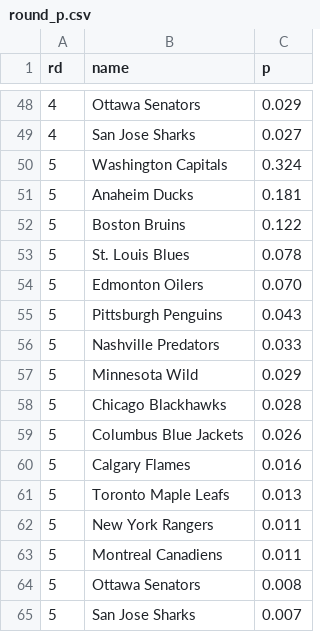
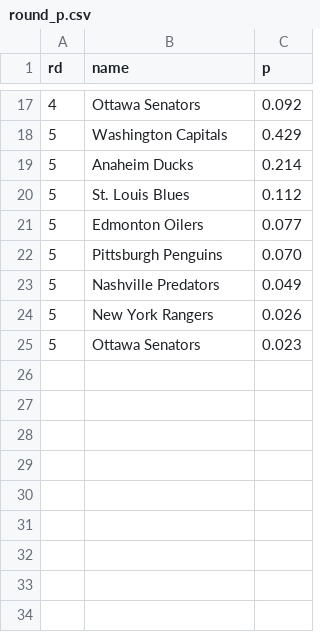
Before and after one commit to octonion/hockey, a CSV file: href/playoffs/round_p.csv, drawn as a sheet; only a part is shown, gaps mark what is left out; the diff covers the shown part only.

```diff
--- a/href/playoffs/round_p.csv
+++ b/href/playoffs/round_p.csv
@@ -48,18 +17,9 @@ rd,name,p
-4,Ottawa Senators,0.029
-4,San Jose Sharks,0.027
-5,Washington Capitals,0.324
-5,Anaheim Ducks,0.181
-5,Boston Bruins,0.122
-5,St. Louis Blues,0.078
-5,Edmonton Oilers,0.070
-5,Pittsburgh Penguins,0.043
-5,Nashville Predators,0.033
-5,Minnesota Wild,0.029
-5,Chicago Blackhawks,0.028
-5,Columbus Blue Jackets,0.026
-5,Calgary Flames,0.016
-5,Toronto Maple Leafs,0.013
-5,New York Rangers,0.011
-5,Montreal Canadiens,0.011
-5,Ottawa Senators,0.008
-5,San Jose Sharks,0.007
+4,Ottawa Senators,0.092
+5,Washington Capitals,0.429
+5,Anaheim Ducks,0.214
+5,St. Louis Blues,0.112
+5,Edmonton Oilers,0.077
+5,Pittsburgh Penguins,0.070
+5,Nashville Predators,0.049
+5,New York Rangers,0.026
+5,Ottawa Senators,0.023
```
Also changed, not shown: 1 added row, 32 removed rows and 16 edited cells elsewhere in this file, href/csv/playoffs_2017.csv, 4 other files.
